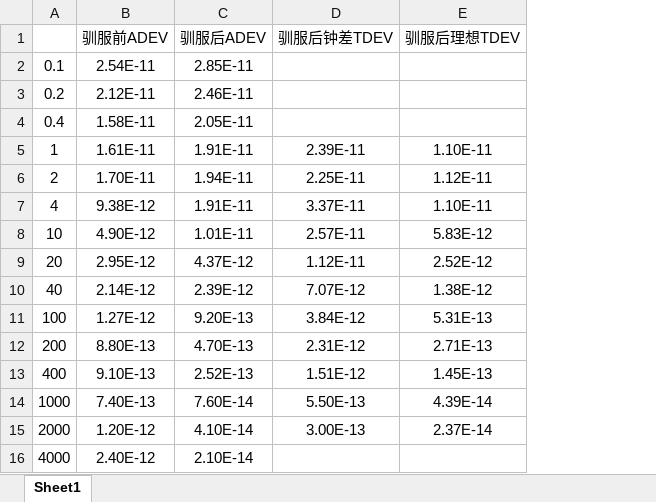
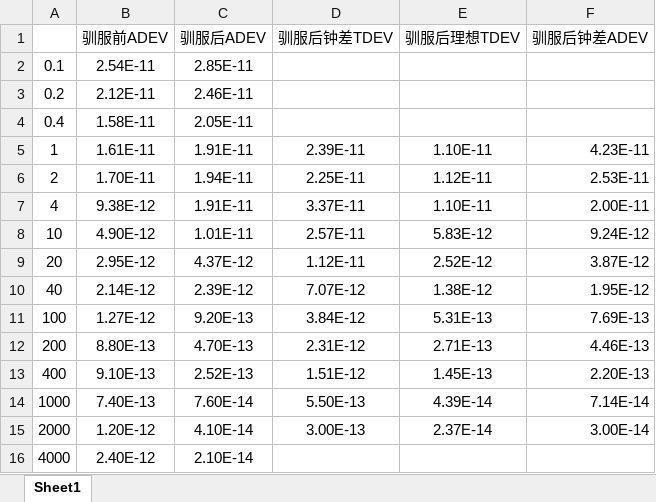
Before and after one commit to Chenzf2018/Disciplined_Data, an Excel workbook: 20200518/5120/ADEV对比.xlsx, sheet Sheet1, drawn as a sheet; values as stored, in another font and other column widths than the file's, no borders; the diff names each change by its address in the sheet, - before the commit and + after, or states it on an @@ line.

```diff
--- a/20200518/5120/ADEV对比.xlsx (sheet Sheet1)
+++ b/20200518/5120/ADEV对比.xlsx (sheet Sheet1)
+column F (驯服后钟差ADEV), rows 5-15: 4.23E-11 | 2.53E-11 | 2.00E-11 | 9.24E-12 | 3.87E-12 | 1.95E-12 | 7.69E-13 | 4.46E-13 | 2.20E-13 | 7.14E-14 | 3.00E-14
```
Also changed, not shown: 5 other files.
